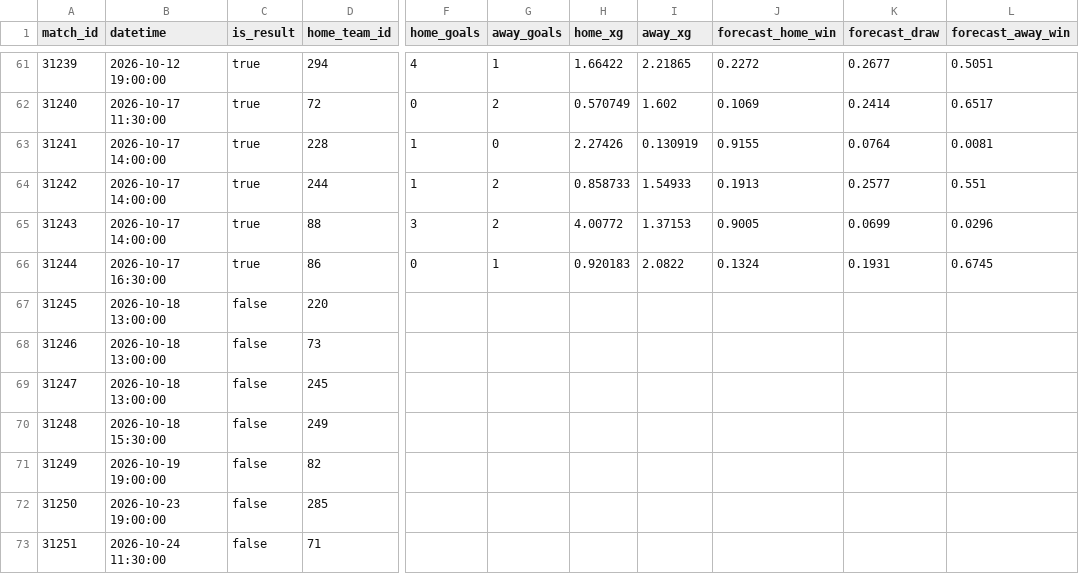
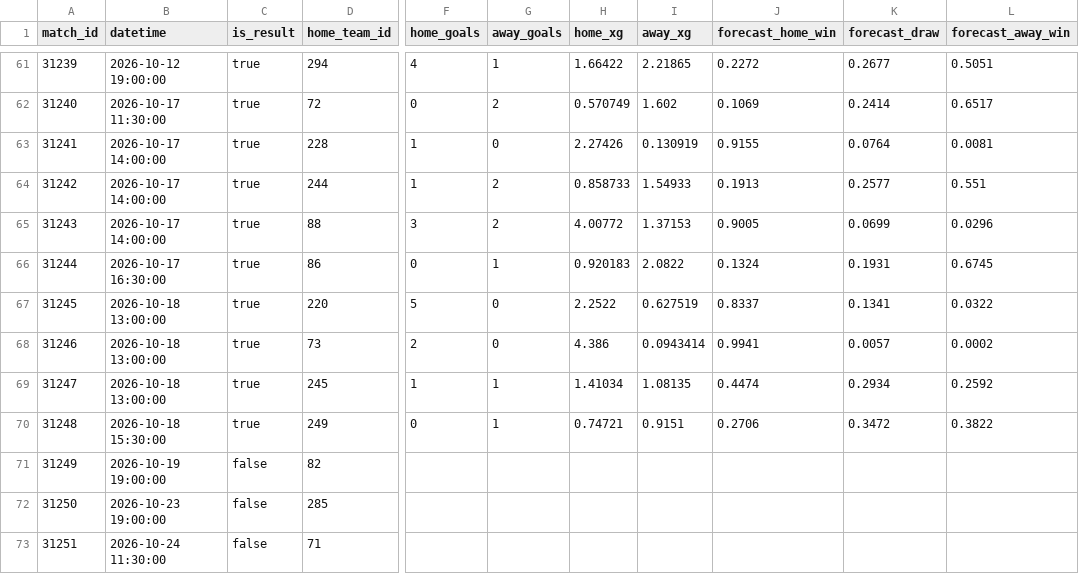
Before and after one commit to requiemalex/fpl-analytics-dashboard, a CSV file: data/understat/seasons/2026-27/matches.csv, drawn as a sheet; only a part is shown, gaps mark what is left out; the diff names each change by its address in the sheet, - before the commit and + after, or states it on an @@ line.

```diff
--- a/data/understat/seasons/2026-27/matches.csv
+++ b/data/understat/seasons/2026-27/matches.csv
-C67:C70 (is_result): false
+C67:C70 (is_result): true
-F67 (home_goals): (empty)
+F67 (home_goals): 5
-G67:G68 (away_goals): (empty)
+G67:G68 (away_goals): 0
-H67 (home_xg): (empty)
+H67 (home_xg): 2.2522
-I67 (away_xg): (empty)
+I67 (away_xg): 0.627519
-J67 (forecast_home_win): (empty)
+J67 (forecast_home_win): 0.8337
-K67 (forecast_draw): (empty)
+K67 (forecast_draw): 0.1341
-L67 (forecast_away_win): (empty)
+L67 (forecast_away_win): 0.0322
-F68 (home_goals): (empty)
+F68 (home_goals): 2
-H68 (home_xg): (empty)
+H68 (home_xg): 4.386
-I68 (away_xg): (empty)
+I68 (away_xg): 0.0943414
-J68 (forecast_home_win): (empty)
+J68 (forecast_home_win): 0.9941
-K68 (forecast_draw): (empty)
+K68 (forecast_draw): 0.0057
-L68 (forecast_away_win): (empty)
+L68 (forecast_away_win): 0.0002
-F69 (home_goals): (empty)
+F69 (home_goals): 1
-G69:G70 (away_goals): (empty)
+G69:G70 (away_goals): 1
-H69 (home_xg): (empty)
+H69 (home_xg): 1.41034
-I69 (away_xg): (empty)
+I69 (away_xg): 1.08135
-J69 (forecast_home_win): (empty)
+J69 (forecast_home_win): 0.4474
-K69 (forecast_draw): (empty)
+K69 (forecast_draw): 0.2934
-L69 (forecast_away_win): (empty)
+L69 (forecast_away_win): 0.2592
-F70 (home_goals): (empty)
+F70 (home_goals): 0
-H70 (home_xg): (empty)
+H70 (home_xg): 0.74721
-I70 (away_xg): (empty)
+I70 (away_xg): 0.9151
-J70 (forecast_home_win): (empty)
+J70 (forecast_home_win): 0.2706
-K70 (forecast_draw): (empty)
+K70 (forecast_draw): 0.3472
-L70 (forecast_away_win): (empty)
+L70 (forecast_away_win): 0.3822
```
Also changed, not shown: data/understat/seasons/2026-27/team_matches.csv, 14 other files.
